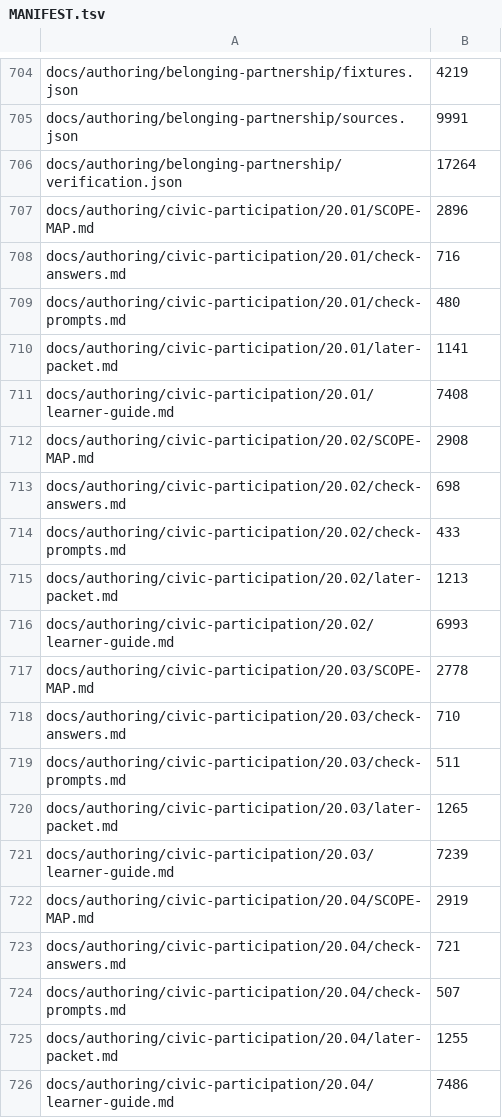
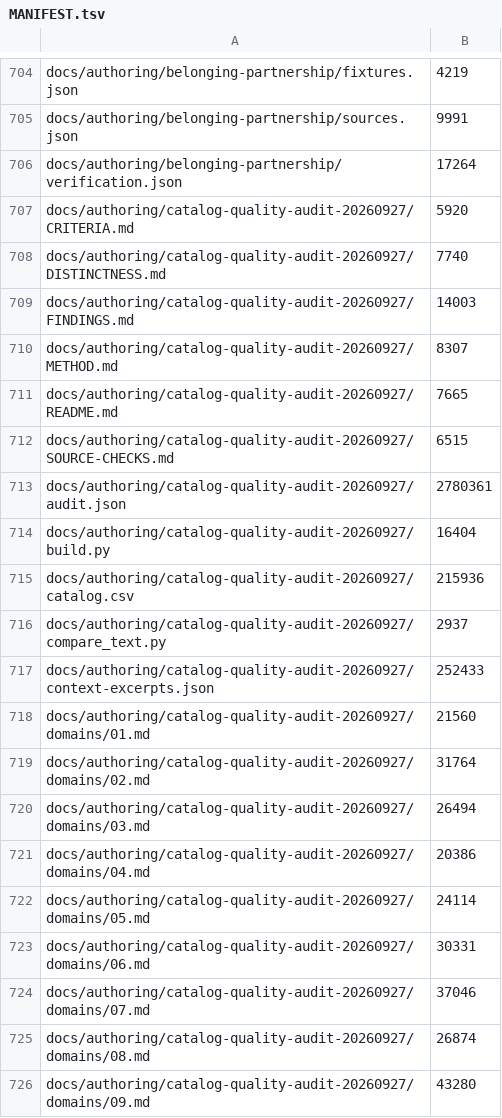
Before and after one commit to tranquilWorks/gitg-self-host, a TSV file: MANIFEST.tsv, drawn as a sheet; only a part is shown, gaps mark what is left out; the shorter side is filled out with more unchanged rows; the diff covers the shown part only; the diff names each change by its address in the sheet, - before the commit and + after, or states it on an @@ line.

Commit message:
Audit all 383 competency sources against original quality criteria

```diff
--- a/MANIFEST.tsv
+++ b/MANIFEST.tsv
+row 707: docs/authoring/catalog-quality-audit-20260927/CRITERIA.md | 5920
+row 708: docs/authoring/catalog-quality-audit-20260927/DISTINCTNESS.md | 7740
+row 709: docs/authoring/catalog-quality-audit-20260927/FINDINGS.md | 14003
+row 710: docs/authoring/catalog-quality-audit-20260927/METHOD.md | 8307
+row 711: docs/authoring/catalog-quality-audit-20260927/README.md | 7665
+row 712: docs/authoring/catalog-quality-audit-20260927/SOURCE-CHECKS.md | 6515
+row 713: docs/authoring/catalog-quality-audit-20260927/audit.json | 2780361
+row 714: docs/authoring/catalog-quality-audit-20260927/build.py | 16404
+row 715: docs/authoring/catalog-quality-audit-20260927/catalog.csv | 215936
+row 716: docs/authoring/catalog-quality-audit-20260927/compare_text.py | 2937
+row 717: docs/authoring/catalog-quality-audit-20260927/context-excerpts.json | 252433
+row 718: docs/authoring/catalog-quality-audit-20260927/domains/01.md | 21560
+row 719: docs/authoring/catalog-quality-audit-20260927/domains/02.md | 31764
+row 720: docs/authoring/catalog-quality-audit-20260927/domains/03.md | 26494
+row 721: docs/authoring/catalog-quality-audit-20260927/domains/04.md | 20386
+row 722: docs/authoring/catalog-quality-audit-20260927/domains/05.md | 24114
+row 723: docs/authoring/catalog-quality-audit-20260927/domains/06.md | 30331
+row 724: docs/authoring/catalog-quality-audit-20260927/domains/07.md | 37046
+row 725: docs/authoring/catalog-quality-audit-20260927/domains/08.md | 26874
+row 726: docs/authoring/catalog-quality-audit-20260927/domains/09.md | 43280
```
Also changed, not shown: 26 added rows and 1 edited cell elsewhere in this file, 47 other files.
